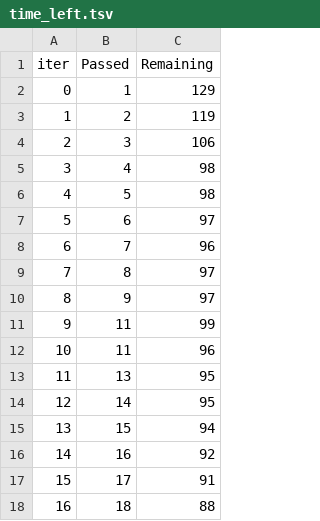
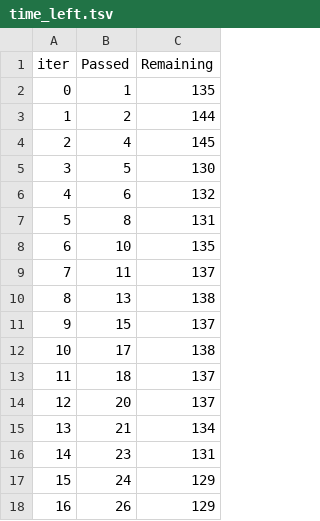
Before and after one commit to Akshat22020/ML-Project, a TSV file: catboost_info/time_left.tsv, drawn as a sheet; only a part is shown; the diff covers the shown part only.

```diff
--- a/catboost_info/time_left.tsv
+++ b/catboost_info/time_left.tsv
@@ -1,18 +1,18 @@
 iter	Passed	Remaining
-0	1	129
-1	2	119
-2	3	106
-3	4	98
-4	5	98
-5	6	97
-6	7	96
-7	8	97
-8	9	97
-9	11	99
-10	11	96
-11	13	95
-12	14	95
-13	15	94
-14	16	92
-15	17	91
-16	18	88
+0	1	135
+1	2	144
+2	4	145
+3	5	130
+4	6	132
+5	8	131
+6	10	135
+7	11	137
+8	13	138
+9	15	137
+10	17	138
+11	18	137
+12	20	137
+13	21	134
+14	23	131
+15	24	129
+16	26	129
```
Also changed, not shown: 165 edited cells elsewhere in this file, 8 other files.
